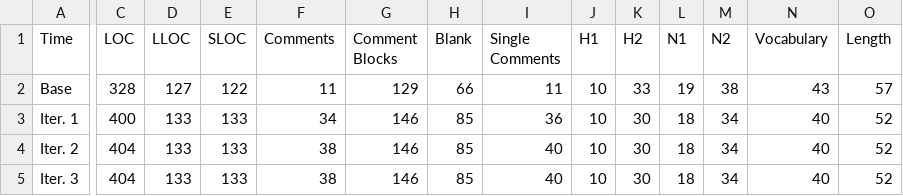
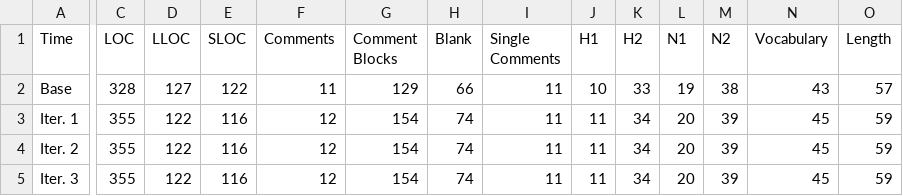
Before and after one commit to alex-siege/AutogenCodeReadability, a CSV file: your_project_edit/Pandas_Select_GPT3_guided/readability_rating/pass_manager.csv, drawn as a sheet; only a part is shown, gaps mark what is left out; the diff covers the shown part only; the diff names each change by its address in the sheet, - before the commit and + after, or states it on an @@ line.

```diff
--- a/your_project_edit/Pandas_Select_GPT3_guided/readability_rating/pass_manager.csv
+++ b/your_project_edit/Pandas_Select_GPT3_guided/readability_rating/pass_manager.csv
-C3 (LOC): 400
+C3 (LOC): 355
-D3:D5 (LLOC): 133
+D3:D5 (LLOC): 122
-E3:E5 (SLOC): 133
+E3:E5 (SLOC): 116
-F3 (Comments): 34
+F3 (Comments): 12
-G3:G5 (Comment Blocks): 146
+G3:G5 (Comment Blocks): 154
-H3:H5 (Blank): 85
+H3:H5 (Blank): 74
-I3 (Single Comments): 36
+I3 (Single Comments): 11
-J3:J5 (H1): 10
+J3:J5 (H1): 11
-K3:K5 (H2): 30
+K3:K5 (H2): 34
-L3:L5 (N1): 18
+L3:L5 (N1): 20
-M3:M5 (N2): 34
+M3:M5 (N2): 39
-N3:N5 (Vocabulary): 40
+N3:N5 (Vocabulary): 45
-O3:O5 (Length): 52
+O3:O5 (Length): 59
-C4:C5 (LOC): 404
+C4:C5 (LOC): 355
-F4:F5 (Comments): 38
+F4:F5 (Comments): 12
-I4:I5 (Single Comments): 40
+I4:I5 (Single Comments): 11
```
Also changed, not shown: 21 edited cells elsewhere in this file, your_project_edit/Pandas_Select_GPT3_guided/readability_rating/sorting.csv, 13 other files.
